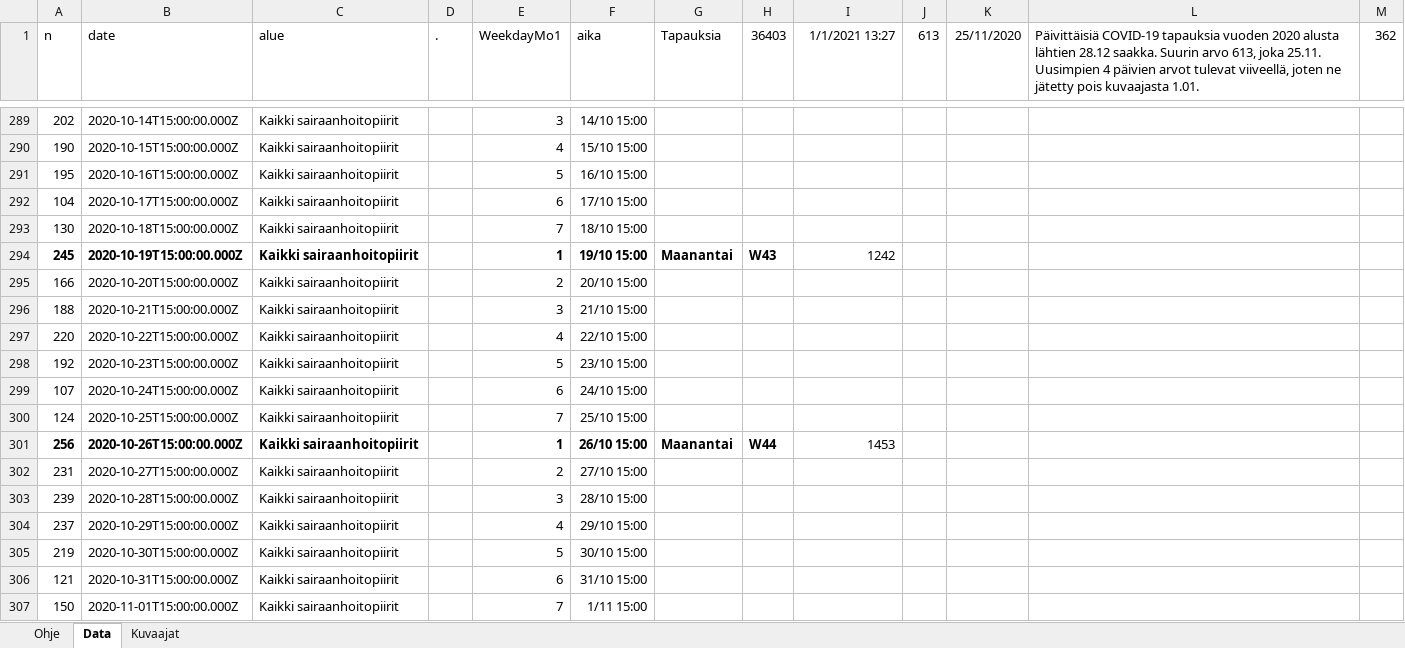
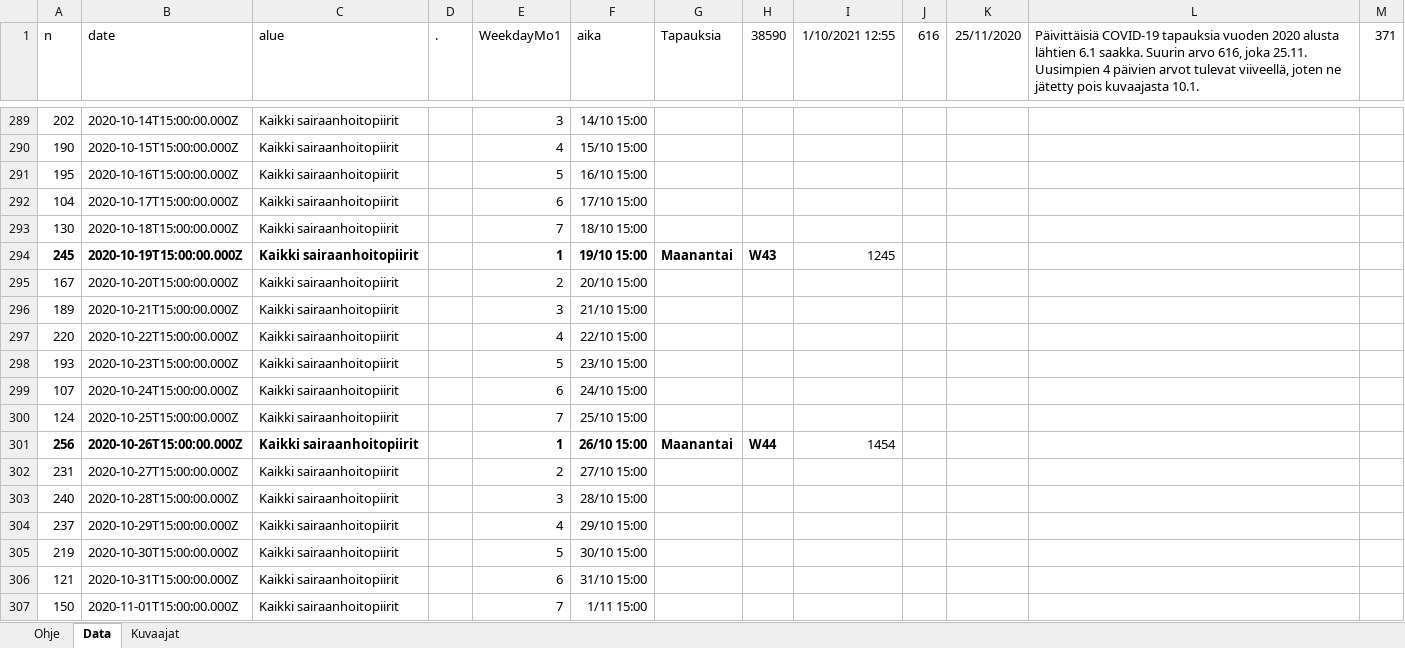
Before and after one commit to jussivirkkala/Excel, an Excel workbook: hs-koronavirus-avoindata/hs-koronavirus-avoindata.xlsm, sheet Data, drawn as a sheet; only a part is shown, gaps mark what is left out; values as stored, in another font and other column widths than the file's, no borders; charts and pictures not drawn; the diff covers the shown part only; the diff names each change by its address in the sheet, - before the commit and + after, or states it on an @@ line.

```diff
--- a/hs-koronavirus-avoindata/hs-koronavirus-avoindata.xlsm (sheet Data)
+++ b/hs-koronavirus-avoindata/hs-koronavirus-avoindata.xlsm (sheet Data)
-H1: 36403
+H1: 38590
-I1: 1/1/2021 13:27
+I1: 1/10/2021 12:55
-J1: 613
+J1: 616
-L1: …alusta lähtien 28.12 saakka. Suurin arvo 613, joka 25.11. Uusimpien 4 päivien arvot tulevat viiveellä, joten ne jätetty pois kuvaajasta 1.01.
+L1: …alusta lähtien 6.1 saakka. Suurin arvo 616, joka 25.11. Uusimpien 4 päivien arvot tulevat viiveellä, joten ne jätetty pois kuvaajasta 10.1.
-M1: 362
+M1: 371
-I294 (1/10/2021 12:55): 1242
+I294 (1/10/2021 12:55): 1245
-A295 (n): 166
+A295 (n): 167
-A296 (n): 188
+A296 (n): 189
-A298 (n): 192
+A298 (n): 193
-I301 (1/10/2021 12:55): 1453
+I301 (1/10/2021 12:55): 1454
-A303 (n): 239
+A303 (n): 240
```
Also changed, not shown: 11 added rows and 48 edited cells elsewhere in this sheet, sheet Kuvaajat, formulas that keep their value, charts or pictures.
